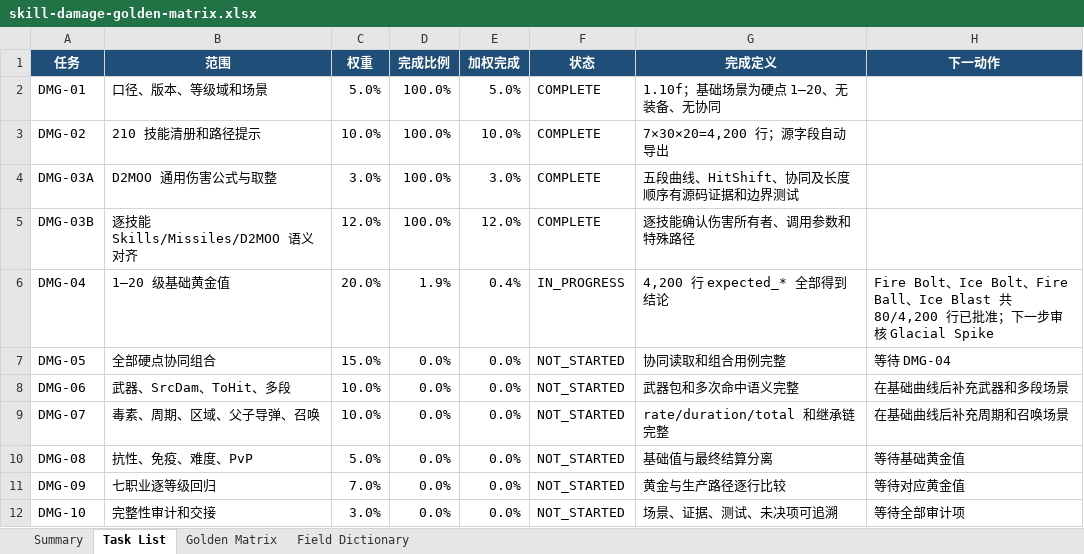
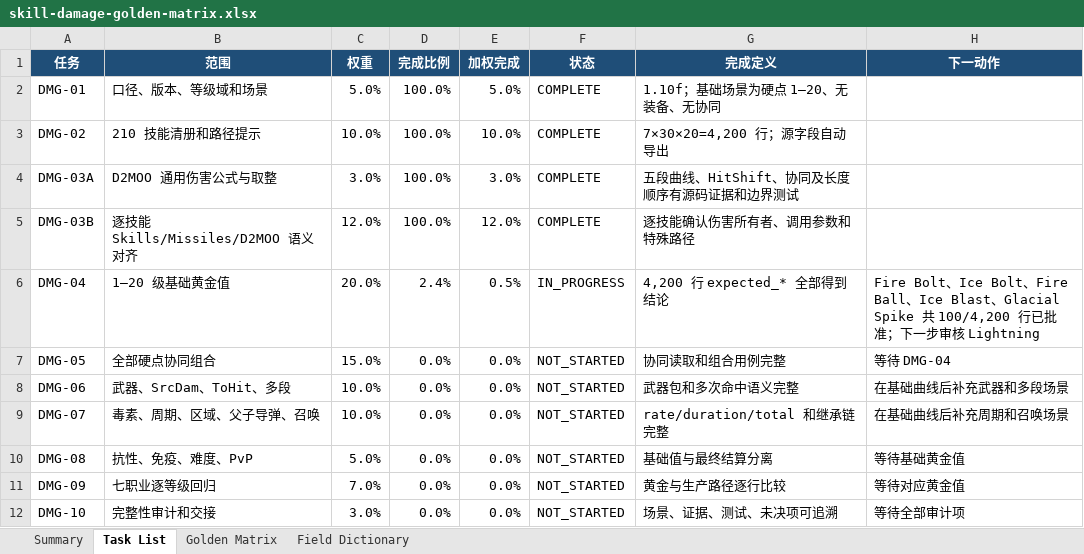
Before and after one commit to femgwei/riiablo, an Excel workbook: docs/skill-damage-golden-matrix.xlsx, sheet Task List, drawn as a sheet; values as stored, in another font and other column widths than the file's, no borders; table styles not drawn; the diff names each change by its address in the sheet, - before the commit and + after, or states it on an @@ line.

Commit message:
test: audit glacial spike damage levels

```diff
--- a/docs/skill-damage-golden-matrix.xlsx (sheet Task List)
+++ b/docs/skill-damage-golden-matrix.xlsx (sheet Task List)
-D6 (完成比例): 1.9%
+D6 (完成比例): 2.4%
-E6 (加权完成): 0.4%
+E6 (加权完成): 0.5%
-H6 (下一动作): …Ice Blast 共 80/4,200 行已批准；下一步审核 Glacial Spike
+H6 (下一动作): …Ice Blast、Glacial Spike 共 100/4,200 行已批准；下一步审核 Lightning
```
Also changed, not shown: sheet Golden Matrix, sheet Summary, 5 other files.
